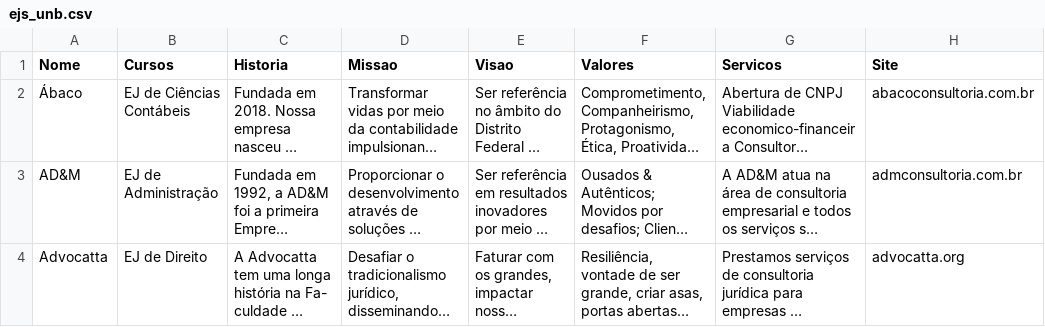
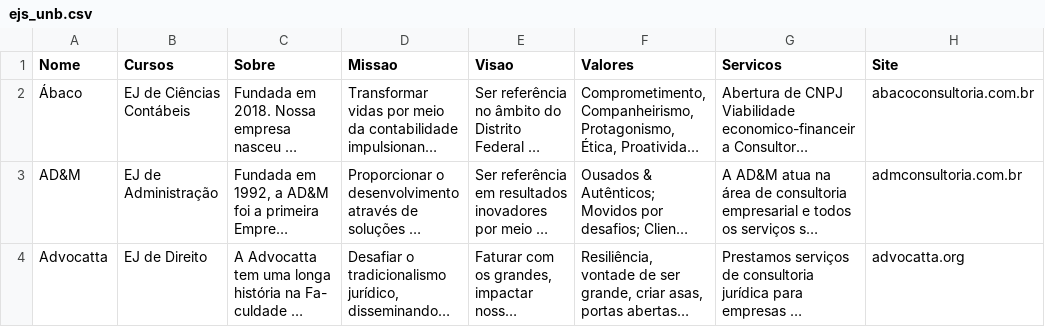
Before and after one commit to unb-mds/2025-2-Mural-UnB, a CSV file: data/EJs/ejs_unb.csv, drawn as a sheet; only a part is shown; long unchanged cells end in …; the diff names each change by its address in the sheet, - before the commit and + after, or states it on an @@ line.

```diff
--- a/data/EJs/ejs_unb.csv
+++ b/data/EJs/ejs_unb.csv
-C1: Historia
+C1: Sobre
```
